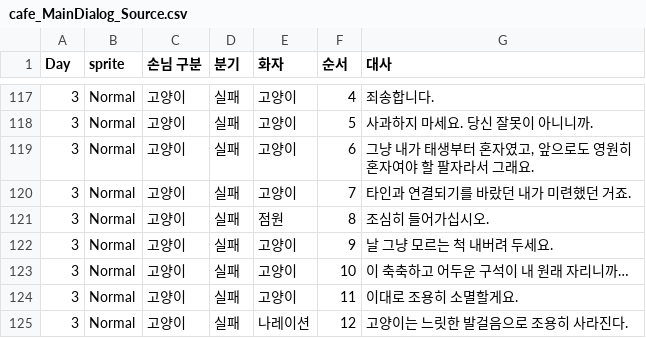
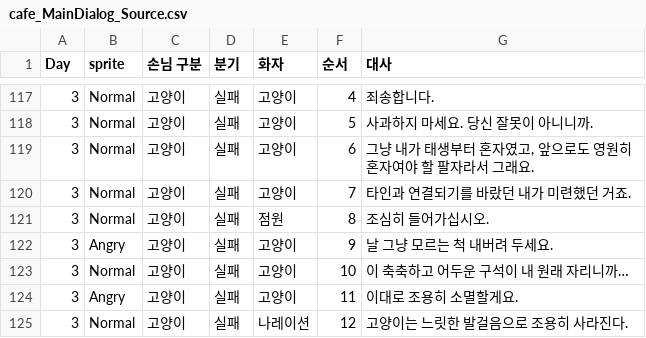
Before and after one commit to gamej2026/gemcafe, a CSV file: Assets/_Game/Resources/Cafe/Main/cafe_MainDialog_Source.csv, drawn as a sheet; only a part is shown, gaps mark what is left out; the diff covers the shown part only.

```diff
--- a/Assets/_Game/Resources/Cafe/Main/cafe_MainDialog_Source.csv
+++ b/Assets/_Game/Resources/Cafe/Main/cafe_MainDialog_Source.csv
@@ -121,5 +121,5 @@ Day,sprite,손님 구분,분기,화자,순서,대사
 3,Normal,고양이,실패,점원,8,조심히 들어가십시오.
-3,Normal,고양이,실패,고양이,9,날 그냥 모르는 척 내버려 두세요.
+3,Angry,고양이,실패,고양이,9,날 그냥 모르는 척 내버려 두세요.
 3,Normal,고양이,실패,고양이,10,이 축축하고 어두운 구석이 내 원래 자리니까…
-3,Normal,고양이,실패,고양이,11,이대로 조용히 소멸할게요.
+3,Angry,고양이,실패,고양이,11,이대로 조용히 소멸할게요.
 3,Normal,고양이,실패,나레이션,12,고양이는 느릿한 발걸음으로 조용히 사라진다.
```
Also changed, not shown: 29 edited cells elsewhere in this file.
